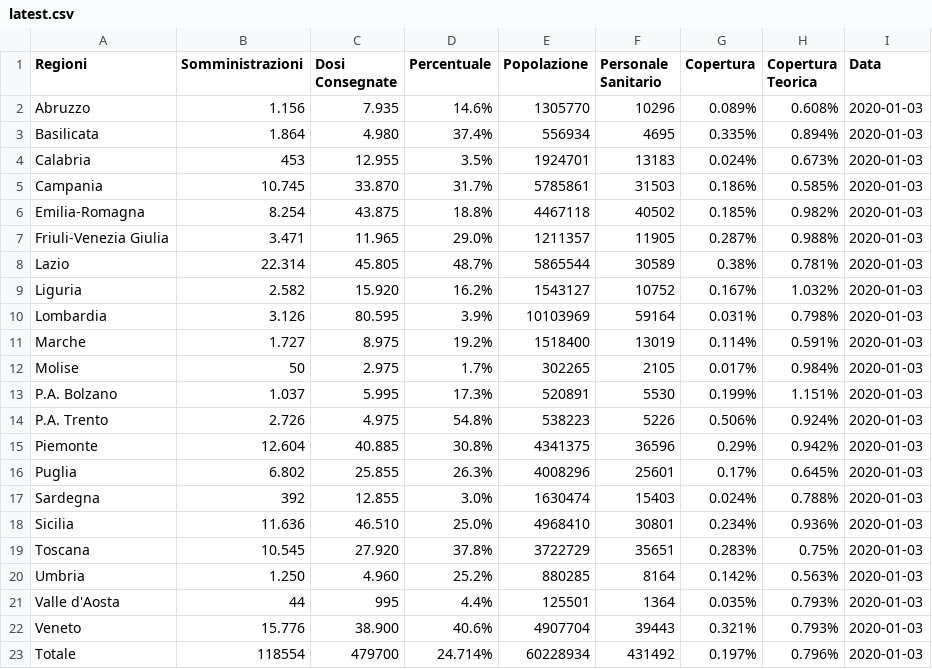
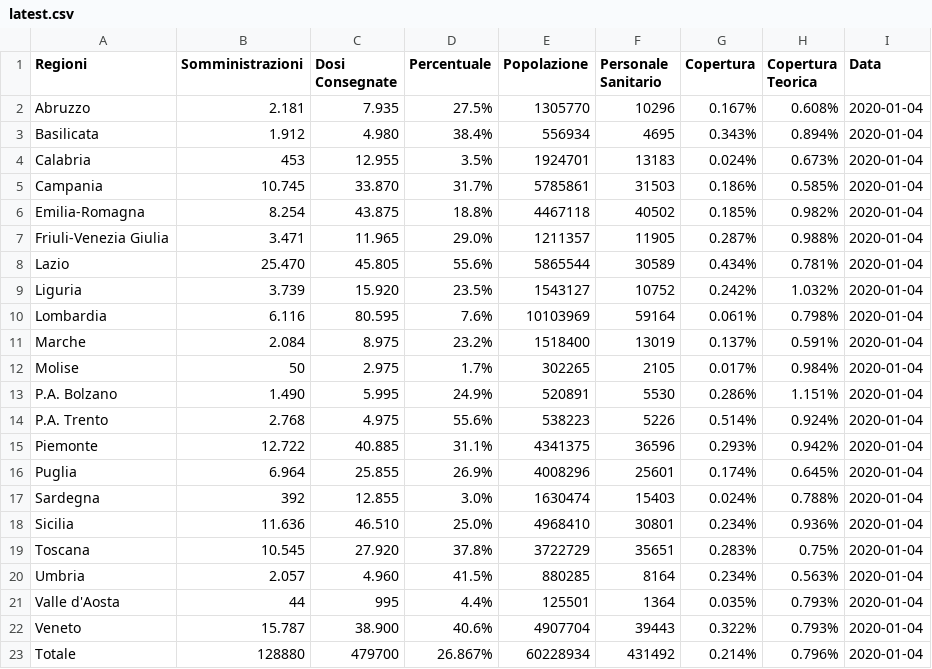
Before and after one commit to dallanoce/vaccinazione_COVID19, a CSV file: andamento_giornaliero/latest.csv, drawn as a sheet.

```diff
--- a/andamento_giornaliero/latest.csv
+++ b/andamento_giornaliero/latest.csv
@@ -1,23 +1,23 @@
 Regioni,Somministrazioni,Dosi Consegnate,Percentuale,Popolazione,Personale Sanitario,Copertura,Copertura Teorica,Data
-Abruzzo,1.156,7.935,14.6%,1305770,10296,0.089%,0.608%,2020-01-03
-Basilicata,1.864,4.980,37.4%,556934,4695,0.335%,0.894%,2020-01-03
-Calabria,453,12.955,3.5%,1924701,13183,0.024%,0.673%,2020-01-03
-Campania,10.745,33.870,31.7%,5785861,31503,0.186%,0.585%,2020-01-03
-Emilia-Romagna,8.254,43.875,18.8%,4467118,40502,0.185%,0.982%,2020-01-03
-Friuli-Venezia Giulia,3.471,11.965,29.0%,1211357,11905,0.287%,0.988%,2020-01-03
-Lazio,22.314,45.805,48.7%,5865544,30589,0.38%,0.781%,2020-01-03
-Liguria,2.582,15.920,16.2%,1543127,10752,0.167%,1.032%,2020-01-03
-Lombardia,3.126,80.595,3.9%,10103969,59164,0.031%,0.798%,2020-01-03
-Marche,1.727,8.975,19.2%,1518400,13019,0.114%,0.591%,2020-01-03
-Molise,50,2.975,1.7%,302265,2105,0.017%,0.984%,2020-01-03
-P.A. Bolzano,1.037,5.995,17.3%,520891,5530,0.199%,1.151%,2020-01-03
-P.A. Trento,2.726,4.975,54.8%,538223,5226,0.506%,0.924%,2020-01-03
-Piemonte,12.604,40.885,30.8%,4341375,36596,0.29%,0.942%,2020-01-03
-Puglia,6.802,25.855,26.3%,4008296,25601,0.17%,0.645%,2020-01-03
-Sardegna,392,12.855,3.0%,1630474,15403,0.024%,0.788%,2020-01-03
-Sicilia,11.636,46.510,25.0%,4968410,30801,0.234%,0.936%,2020-01-03
-Toscana,10.545,27.920,37.8%,3722729,35651,0.283%,0.75%,2020-01-03
-Umbria,1.250,4.960,25.2%,880285,8164,0.142%,0.563%,2020-01-03
-Valle d'Aosta,44,995,4.4%,125501,1364,0.035%,0.793%,2020-01-03
-Veneto,15.776,38.900,40.6%,4907704,39443,0.321%,0.793%,2020-01-03
-Totale,118554,479700,24.714%,60228934,431492,0.197%,0.796%,2020-01-03
+Abruzzo,2.181,7.935,27.5%,1305770,10296,0.167%,0.608%,2020-01-04
+Basilicata,1.912,4.980,38.4%,556934,4695,0.343%,0.894%,2020-01-04
+Calabria,453,12.955,3.5%,1924701,13183,0.024%,0.673%,2020-01-04
+Campania,10.745,33.870,31.7%,5785861,31503,0.186%,0.585%,2020-01-04
+Emilia-Romagna,8.254,43.875,18.8%,4467118,40502,0.185%,0.982%,2020-01-04
+Friuli-Venezia Giulia,3.471,11.965,29.0%,1211357,11905,0.287%,0.988%,2020-01-04
+Lazio,25.470,45.805,55.6%,5865544,30589,0.434%,0.781%,2020-01-04
+Liguria,3.739,15.920,23.5%,1543127,10752,0.242%,1.032%,2020-01-04
+Lombardia,6.116,80.595,7.6%,10103969,59164,0.061%,0.798%,2020-01-04
+Marche,2.084,8.975,23.2%,1518400,13019,0.137%,0.591%,2020-01-04
+Molise,50,2.975,1.7%,302265,2105,0.017%,0.984%,2020-01-04
+P.A. Bolzano,1.490,5.995,24.9%,520891,5530,0.286%,1.151%,2020-01-04
+P.A. Trento,2.768,4.975,55.6%,538223,5226,0.514%,0.924%,2020-01-04
+Piemonte,12.722,40.885,31.1%,4341375,36596,0.293%,0.942%,2020-01-04
+Puglia,6.964,25.855,26.9%,4008296,25601,0.174%,0.645%,2020-01-04
+Sardegna,392,12.855,3.0%,1630474,15403,0.024%,0.788%,2020-01-04
+Sicilia,11.636,46.510,25.0%,4968410,30801,0.234%,0.936%,2020-01-04
+Toscana,10.545,27.920,37.8%,3722729,35651,0.283%,0.75%,2020-01-04
+Umbria,2.057,4.960,41.5%,880285,8164,0.234%,0.563%,2020-01-04
+Valle d'Aosta,44,995,4.4%,125501,1364,0.035%,0.793%,2020-01-04
+Veneto,15.787,38.900,40.6%,4907704,39443,0.322%,0.793%,2020-01-04
+Totale,128880,479700,26.867%,60228934,431492,0.214%,0.796%,2020-01-04
```
Also changed, not shown: andamento_giornaliero/2020-01-04.csv, andamento_giornaliero_regioni/Liguria.csv, 19 other files.
